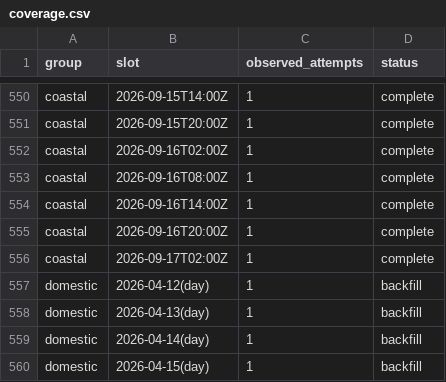
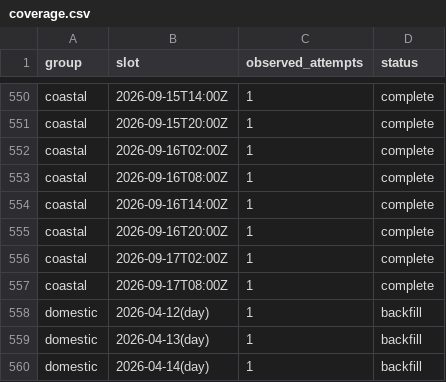
Before and after one commit to jacob7choi-xyz/fli-tracker, a CSV file: coverage.csv, drawn as a sheet; only a part is shown, gaps mark what is left out; the shorter side is filled out with more unchanged rows; the diff names each change by its address in the sheet, - before the commit and + after, or states it on an @@ line.

```diff
--- a/coverage.csv
+++ b/coverage.csv
+row 557: coastal | 2026-09-17T08:00Z | 1 | complete
```
Also changed, not shown: 1 other file.
